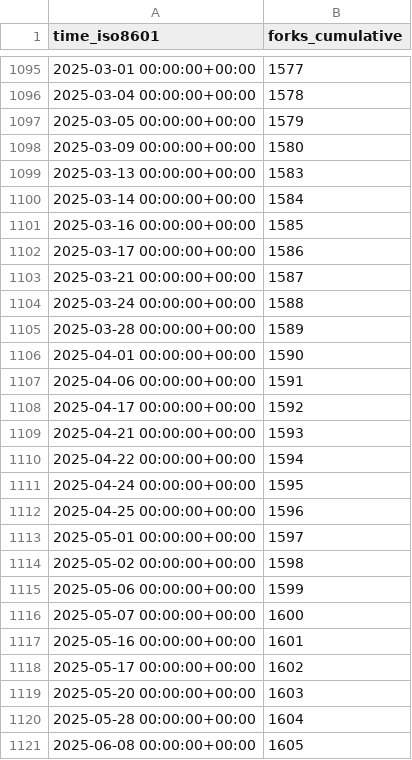
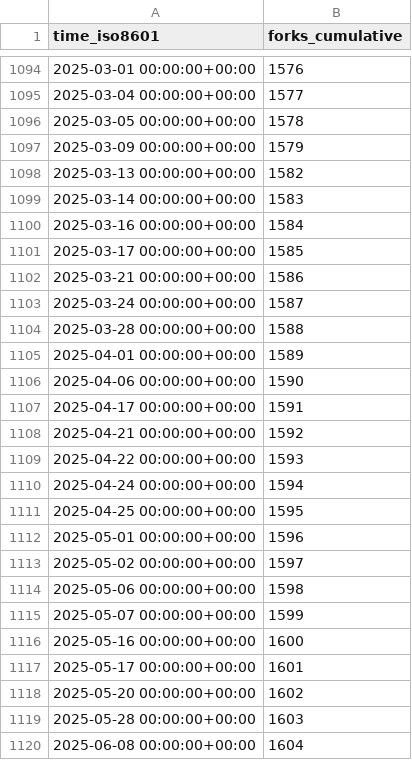
Before and after one commit to Unity-Technologies/EntityComponentSystemSamples, a CSV file: Unity-Technologies/EntityComponentSystemSamples/ghrs-data/forks.csv, drawn as a sheet; only a part is shown, gaps mark what is left out; the diff covers the shown part only.

```diff
--- a/Unity-Technologies/EntityComponentSystemSamples/ghrs-data/forks.csv
+++ b/Unity-Technologies/EntityComponentSystemSamples/ghrs-data/forks.csv
@@ -1095,27 +1094,27 @@ time_iso8601,forks_cumulative
-2025-03-01 00:00:00+00:00,1577
-2025-03-04 00:00:00+00:00,1578
-2025-03-05 00:00:00+00:00,1579
-2025-03-09 00:00:00+00:00,1580
-2025-03-13 00:00:00+00:00,1583
-2025-03-14 00:00:00+00:00,1584
-2025-03-16 00:00:00+00:00,1585
-2025-03-17 00:00:00+00:00,1586
-2025-03-21 00:00:00+00:00,1587
-2025-03-24 00:00:00+00:00,1588
-2025-03-28 00:00:00+00:00,1589
-2025-04-01 00:00:00+00:00,1590
-2025-04-06 00:00:00+00:00,1591
-2025-04-17 00:00:00+00:00,1592
-2025-04-21 00:00:00+00:00,1593
-2025-04-22 00:00:00+00:00,1594
-2025-04-24 00:00:00+00:00,1595
-2025-04-25 00:00:00+00:00,1596
-2025-05-01 00:00:00+00:00,1597
-2025-05-02 00:00:00+00:00,1598
-2025-05-06 00:00:00+00:00,1599
-2025-05-07 00:00:00+00:00,1600
-2025-05-16 00:00:00+00:00,1601
-2025-05-17 00:00:00+00:00,1602
-2025-05-20 00:00:00+00:00,1603
-2025-05-28 00:00:00+00:00,1604
-2025-06-08 00:00:00+00:00,1605
+2025-03-01 00:00:00+00:00,1576
+2025-03-04 00:00:00+00:00,1577
+2025-03-05 00:00:00+00:00,1578
+2025-03-09 00:00:00+00:00,1579
+2025-03-13 00:00:00+00:00,1582
+2025-03-14 00:00:00+00:00,1583
+2025-03-16 00:00:00+00:00,1584
+2025-03-17 00:00:00+00:00,1585
+2025-03-21 00:00:00+00:00,1586
+2025-03-24 00:00:00+00:00,1587
+2025-03-28 00:00:00+00:00,1588
+2025-04-01 00:00:00+00:00,1589
+2025-04-06 00:00:00+00:00,1590
+2025-04-17 00:00:00+00:00,1591
+2025-04-21 00:00:00+00:00,1592
+2025-04-22 00:00:00+00:00,1593
+2025-04-24 00:00:00+00:00,1594
+2025-04-25 00:00:00+00:00,1595
+2025-05-01 00:00:00+00:00,1596
+2025-05-02 00:00:00+00:00,1597
+2025-05-06 00:00:00+00:00,1598
+2025-05-07 00:00:00+00:00,1599
+2025-05-16 00:00:00+00:00,1600
+2025-05-17 00:00:00+00:00,1601
+2025-05-20 00:00:00+00:00,1602
+2025-05-28 00:00:00+00:00,1603
+2025-06-08 00:00:00+00:00,1604
```
Also changed, not shown: 1 removed row and 133 edited cells elsewhere in this file, Unity-Technologies/EntityComponentSystemSamples/ghrs-data/stargazers.csv.
